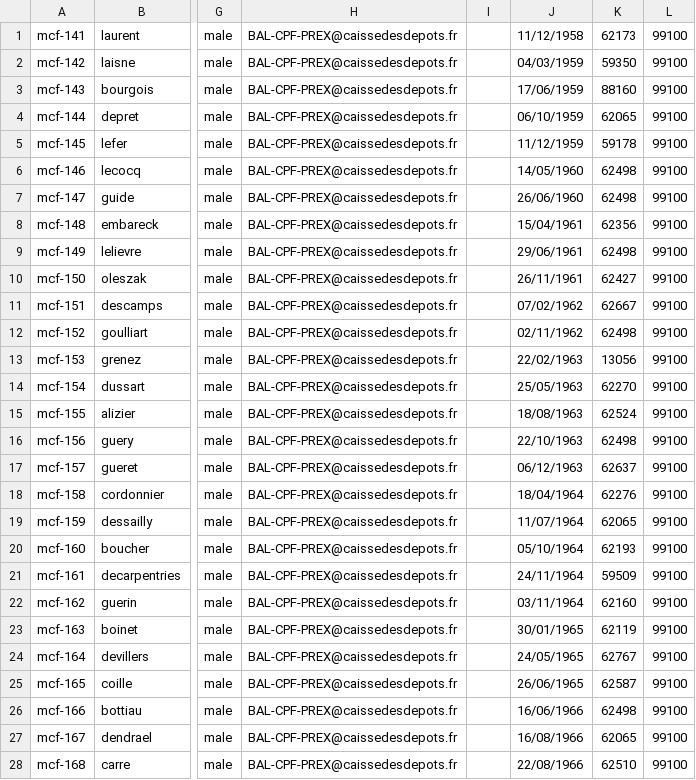
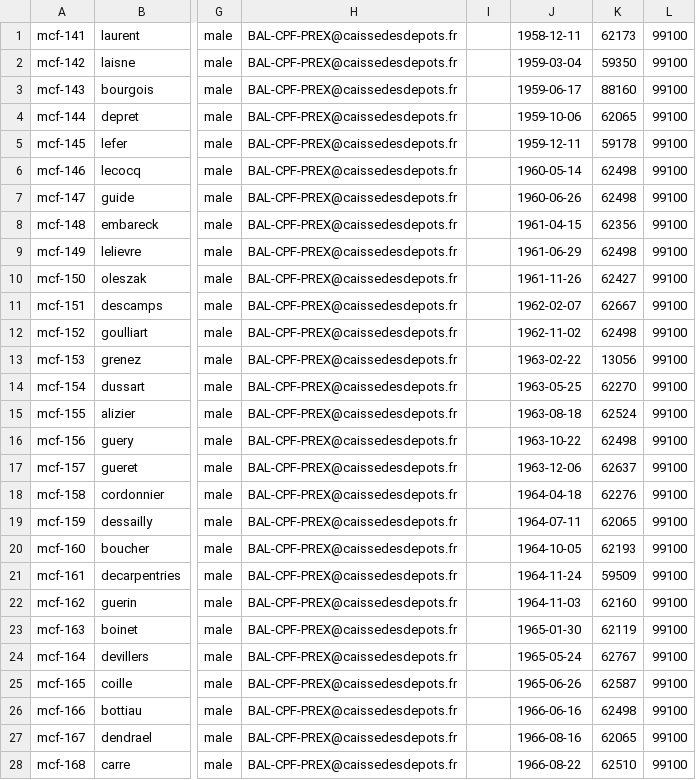
Before and after one commit to france-connect/identity-provider-example, a CSV file: data/CDC-MCF-database-DE-avec-montant-cpf-dif.csv, drawn as a sheet; only a part is shown, gaps mark what is left out; the diff covers the shown part only; the diff names each change by its address in the sheet, - before the commit and + after, or states it on an @@ line.

```diff
--- a/data/CDC-MCF-database-DE-avec-montant-cpf-dif.csv
+++ b/data/CDC-MCF-database-DE-avec-montant-cpf-dif.csv
-J1: 11/12/1958
+J1: 1958-12-11
-J2: 04/03/1959
+J2: 1959-03-04
-J3: 17/06/1959
+J3: 1959-06-17
-J4: 06/10/1959
+J4: 1959-10-06
-J5: 11/12/1959
+J5: 1959-12-11
-J6: 14/05/1960
+J6: 1960-05-14
-J7: 26/06/1960
+J7: 1960-06-26
-J8: 15/04/1961
+J8: 1961-04-15
-J9: 29/06/1961
+J9: 1961-06-29
-J10: 26/11/1961
+J10: 1961-11-26
-J11: 07/02/1962
+J11: 1962-02-07
-J12: 02/11/1962
+J12: 1962-11-02
-J13: 22/02/1963
+J13: 1963-02-22
-J14: 25/05/1963
+J14: 1963-05-25
-J15: 18/08/1963
+J15: 1963-08-18
-J16: 22/10/1963
+J16: 1963-10-22
-J17: 06/12/1963
+J17: 1963-12-06
-J18: 18/04/1964
+J18: 1964-04-18
-J19: 11/07/1964
+J19: 1964-07-11
-J20: 05/10/1964
+J20: 1964-10-05
-J21: 24/11/1964
+J21: 1964-11-24
-J22: 03/11/1964
+J22: 1964-11-03
-J23: 30/01/1965
+J23: 1965-01-30
-J24: 24/05/1965
+J24: 1965-05-24
-J25: 26/06/1965
+J25: 1965-06-26
-J26: 16/06/1966
+J26: 1966-06-16
-J27: 16/08/1966
+J27: 1966-08-16
-J28: 22/08/1966
+J28: 1966-08-22
```
Also changed, not shown: 40 edited cells elsewhere in this file, data/CDC-MCF-database-DE-sans-montant-cpf-dif.csv.
